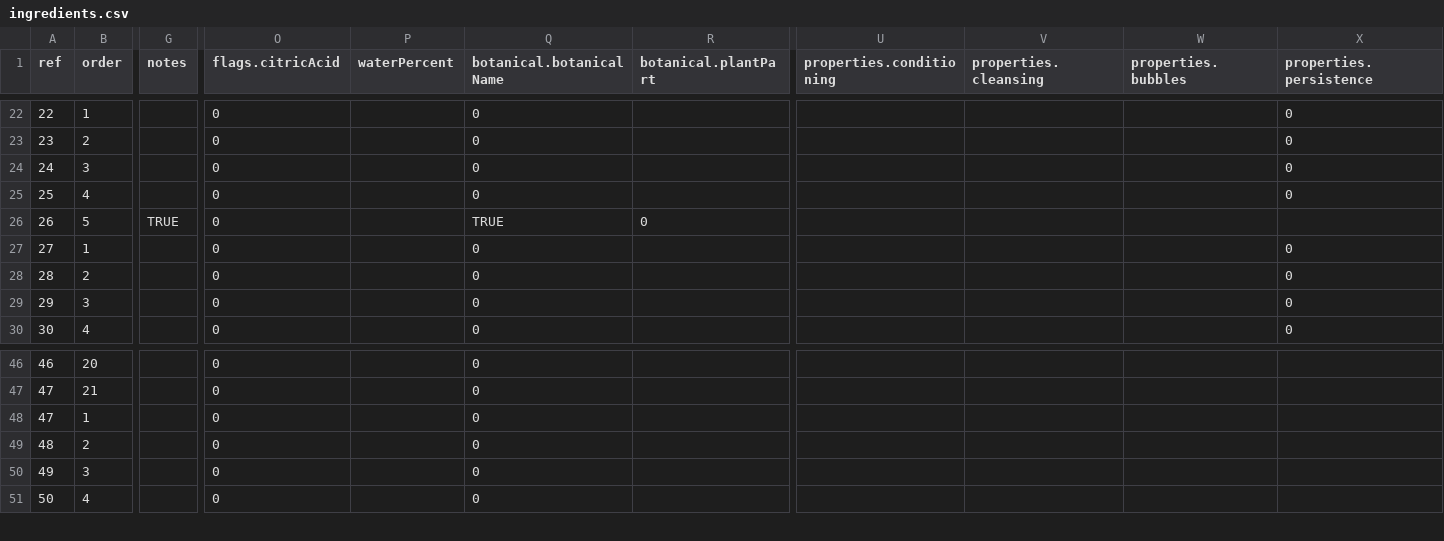
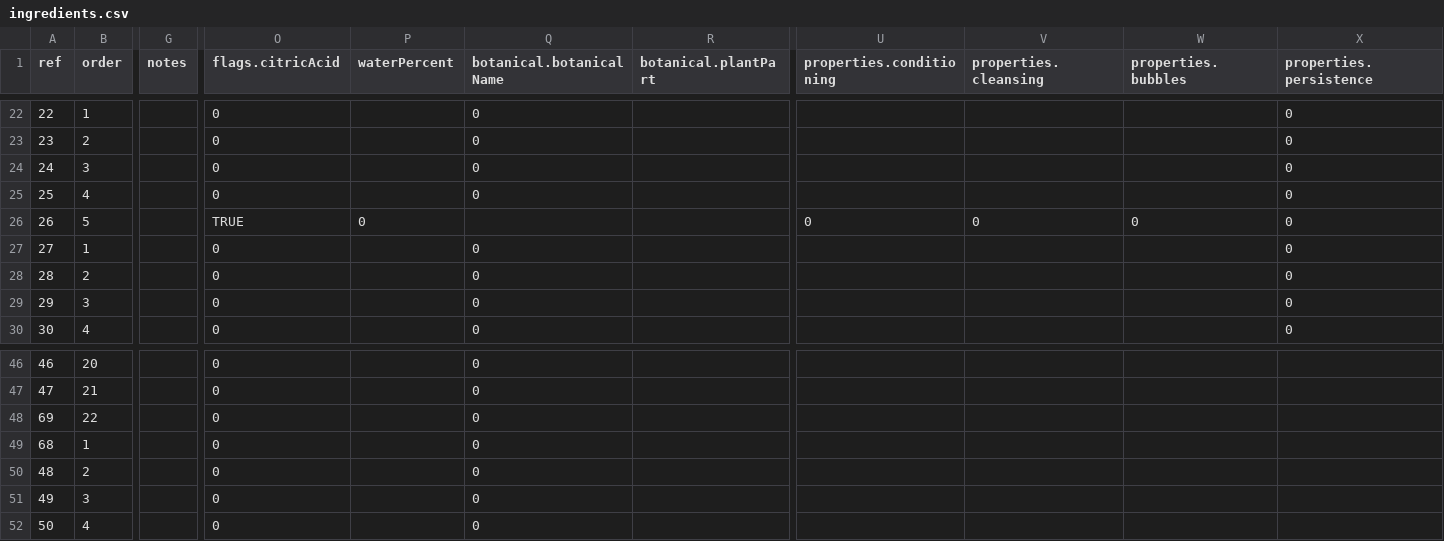
Before and after one commit to eliaspc2/Saponify, a CSV file: dist/data/ingredients.csv, drawn as a sheet; only a part is shown, gaps mark what is left out; addresses are those after the commit; rows hold the shown columns only; the diff names each change by its address in the sheet, - before the commit and + after, or states it on an @@ line.

Commit message:
Fix citric acid ingredient flag

```diff
--- a/dist/data/ingredients.csv
+++ b/dist/data/ingredients.csv
-G26 (notes): TRUE
+G26 (notes): (empty)
-O26 (flags.citricAcid): 0
+O26 (flags.citricAcid): TRUE
-P26 (waterPercent): (empty)
+P26 (waterPercent): 0
-Q26 (botanical.botanicalName): TRUE
+Q26 (botanical.botanicalName): (empty)
-R26 (botanical.plantPart): 0
+R26 (botanical.plantPart): (empty)
-U26 (properties.conditioning): (empty)
+U26 (properties.conditioning): 0
-V26 (properties.cleansing): (empty)
+V26 (properties.cleansing): 0
-W26 (properties.bubbles): (empty)
+W26 (properties.bubbles): 0
-X26 (properties.persistence): (empty)
+X26 (properties.persistence): 0
+row 48: 69 | 22 |  | 0 |  | 0
-A49 (ref): 47
+A49 (ref): 68
```
Also changed, not shown: public/data/ingredients.csv, 1 other file.
